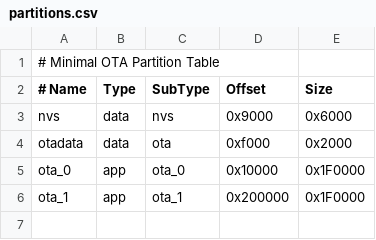
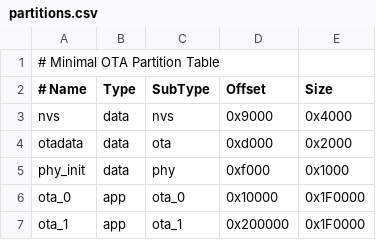
Before and after one commit to TannFhongg/Secure-OTA-Firmware-Update-System, a CSV file: partition_table/partitions.csv, drawn as a sheet.

```diff
--- a/partition_table/partitions.csv
+++ b/partition_table/partitions.csv
@@ -2,4 +2,5 @@
 # Name,     Type, SubType,  Offset,   Size
-nvs,        data, nvs,      0x9000,   0x6000,
-otadata,    data, ota,      0xf000,   0x2000,
+nvs,        data, nvs,      0x9000,   0x4000,
+otadata,    data, ota,      0xd000,   0x2000,
+phy_init,   data, phy,      0xf000,   0x1000,
 ota_0,      app,  ota_0,    0x10000,  0x1F0000,
```
Also changed, not shown: 11 other files.
